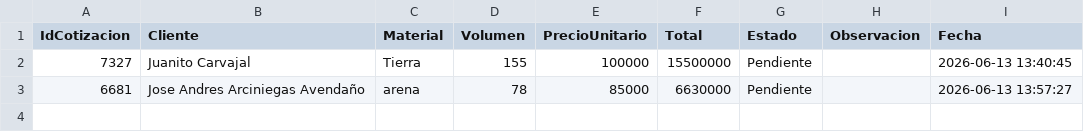
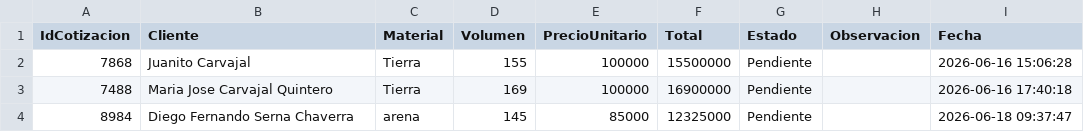
Before and after one commit to LeonardoCarvajal927/Progrmacion_3, a CSV file: Tercer Corte/Proyecto Manuel/SistemaMovimientoTierra/SistemaMovimientoTierra/SistemaMovimientoTierra/bin/Debug/Data/cotizaciones.csv, drawn as a sheet.

```diff
--- a/Tercer Corte/Proyecto Manuel/SistemaMovimientoTierra/SistemaMovimientoTierra/SistemaMovimientoTierra/bin/Debug/Data/cotizaciones.csv
+++ b/Tercer Corte/Proyecto Manuel/SistemaMovimientoTierra/SistemaMovimientoTierra/SistemaMovimientoTierra/bin/Debug/Data/cotizaciones.csv
@@ -1,3 +1,4 @@
 IdCotizacion,Cliente,Material,Volumen,PrecioUnitario,Total,Estado,Observacion,Fecha
-7327,Juanito Carvajal,Tierra,155,100000,15500000,Pendiente,,2026-06-13 13:40:45
-6681,Jose Andres Arciniegas Avendaño,arena,78,85000,6630000,Pendiente,,2026-06-13 13:57:27
+7868,Juanito Carvajal,Tierra,155,100000,15500000,Pendiente,,2026-06-16 15:06:28
+7488,Maria Jose Carvajal Quintero,Tierra,169,100000,16900000,Pendiente,,2026-06-16 17:40:18
+8984,Diego Fernando Serna Chaverra,arena,145,85000,12325000,Pendiente,,2026-06-18 09:37:47
```
Also changed, not shown: Tercer Corte/Proyecto Manuel/SistemaMovimientoTierra/SistemaMovimientoTierra/SistemaMovimientoTierra/bin/Debug/Data/calculos_terreno.csv, Tercer Corte/Proyecto Manuel/SistemaMovimientoTierra/SistemaMovimientoTierra/SistemaMovimientoTierra/bin/Debug/Data/facturas.csv, 1 other file.
